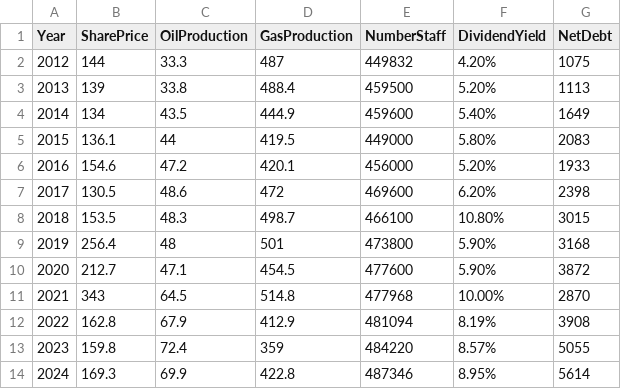
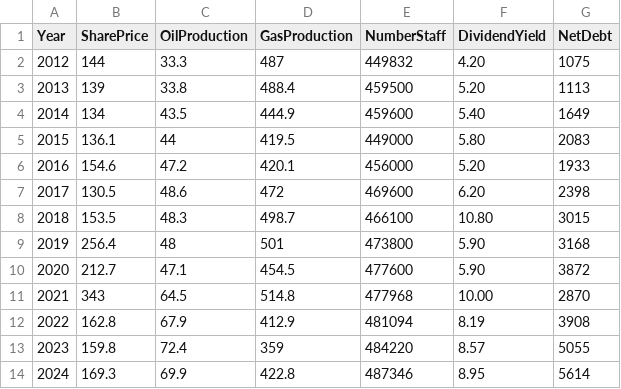
Before and after one commit to Evelinaanillivve/Py, a CSV file: Газпром.csv, drawn as a sheet.

Commit message:
Update Газпром.csv

```diff
--- a/Газпром.csv
+++ b/Газпром.csv
@@ -1,14 +1,14 @@
 Year;SharePrice;OilProduction;GasProduction;NumberStaff;DividendYield;NetDebt;
-2012;144;33.3;487;449832;4.20%;1075;
-2013;139;33.8;488.4;459500;5.20%;1113;
-2014;134;43.5;444.9;459600;5.40%;1649;
-2015;136.1;44;419.5;449000;5.80%;2083;
-2016;154.6;47.2;420.1;456000;5.20%;1933;
-2017;130.5;48.6;472;469600;6.20%;2398;
-2018;153.5;48.3;498.7;466100;10.80%;3015;
-2019;256.4;48;501;473800;5.90%;3168;
-2020;212.7;47.1;454.5;477600;5.90%;3872;
-2021;343;64.5;514.8;477968;10.00%;2870;
-2022;162.8;67.9;412.9;481094;8.19%;3908;
-2023;159.8;72.4;359;484220;8.57%;5055;
-2024;169.3;69.9;422.8;487346;8.95%;5614;
+2012;144;33.3;487;449832;4.20;1075;
+2013;139;33.8;488.4;459500;5.20;1113;
+2014;134;43.5;444.9;459600;5.40;1649;
+2015;136.1;44;419.5;449000;5.80;2083;
+2016;154.6;47.2;420.1;456000;5.20;1933;
+2017;130.5;48.6;472;469600;6.20;2398;
+2018;153.5;48.3;498.7;466100;10.80;3015;
+2019;256.4;48;501;473800;5.90;3168;
+2020;212.7;47.1;454.5;477600;5.90;3872;
+2021;343;64.5;514.8;477968;10.00;2870;
+2022;162.8;67.9;412.9;481094;8.19;3908;
+2023;159.8;72.4;359;484220;8.57;5055;
+2024;169.3;69.9;422.8;487346;8.95;5614;
```
